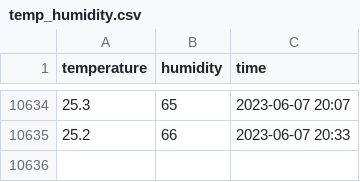
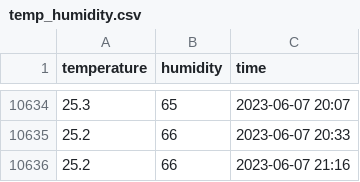
Before and after one commit to JohnTitor/butlers, a CSV file: data/temp_humidity.csv, drawn as a sheet; only a part is shown, gaps mark what is left out; the diff names each change by its address in the sheet, - before the commit and + after, or states it on an @@ line.

```diff
--- a/data/temp_humidity.csv
+++ b/data/temp_humidity.csv
+row 10636: 25.2 | 66 | 2023-06-07 21:16
```
